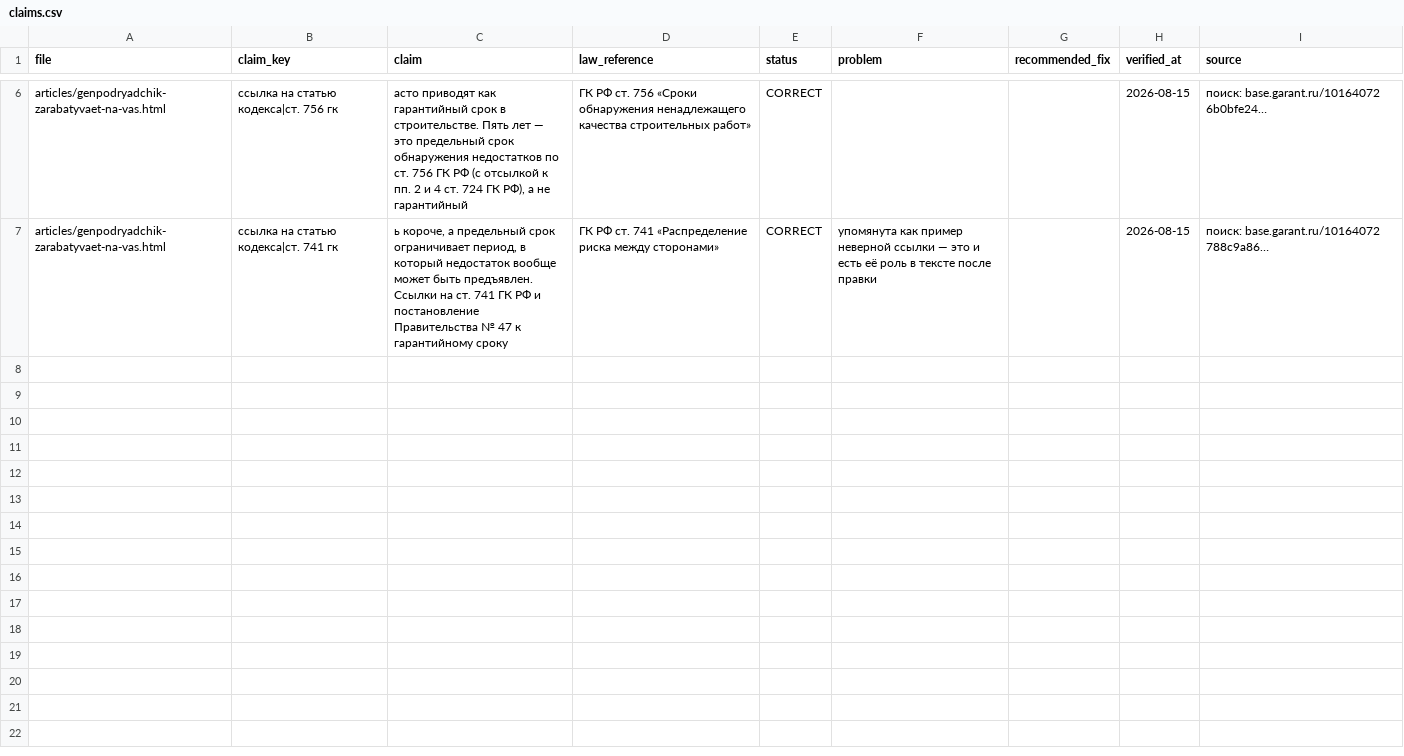
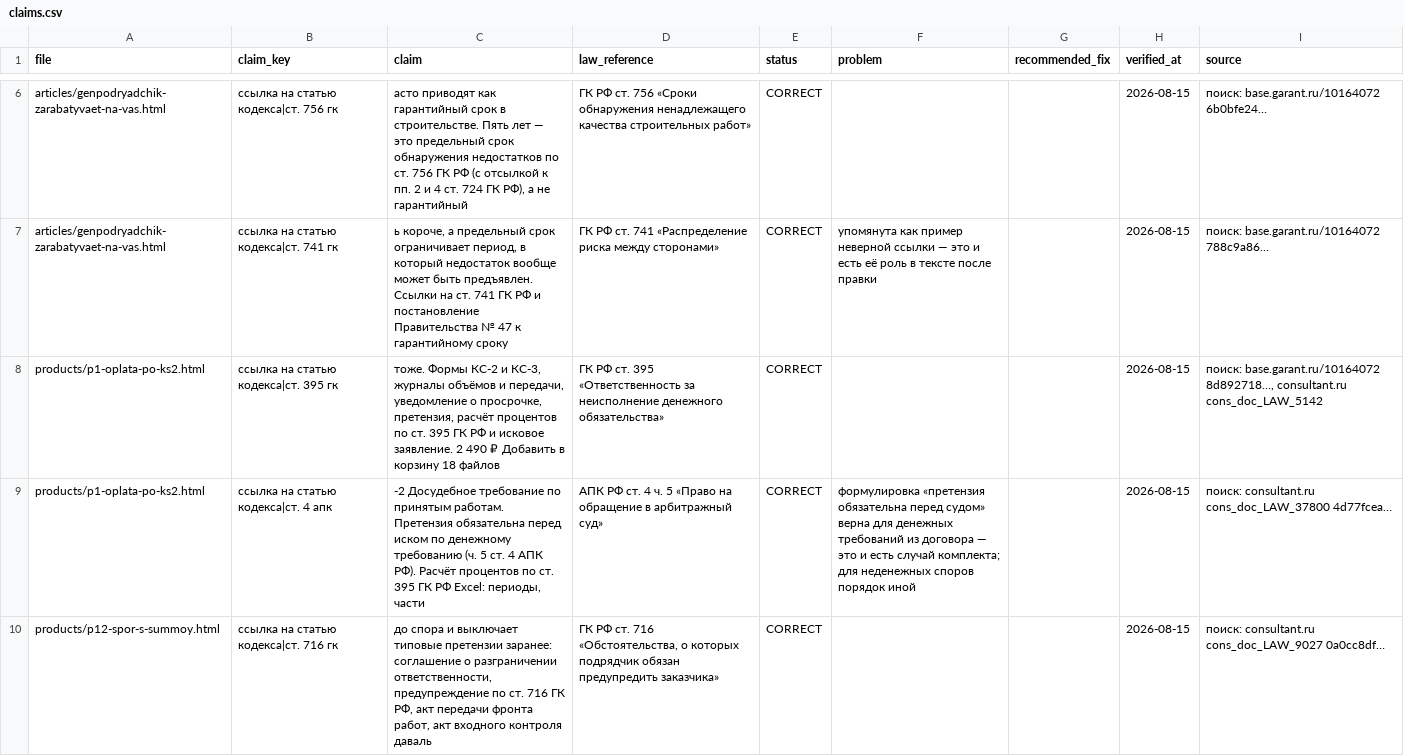
Before and after one commit to pmgpt12-arch/marzhavbetone.ru, a CSV file: data/legal/claims.csv, drawn as a sheet; only a part is shown, gaps mark what is left out; the diff covers the shown part only; the diff names each change by its address in the sheet, - before the commit and + after, or states it on an @@ line.

```diff
--- a/data/legal/claims.csv
+++ b/data/legal/claims.csv
+row 8: products/p1-oplata-po-ks2.html | ссылка на статью кодекса|ст. 395 гк | тоже. Формы КС-2 и КС-3, журналы объёмов и передачи, уведомление о просрочке, претензия, расчёт процентов по ст. 395 ГК РФ и исковое заявление. 2 490 ₽ Добавить в корзину 18 файлов | ГК РФ ст. 395 «Ответственность за неисполнение денежного обязательства» | CORRECT |  |  | 2026-08-15 | поиск: base.garant.ru/10164072 8d892718…, consultant.ru cons_doc_LAW_5142
+row 9: products/p1-oplata-po-ks2.html | ссылка на статью кодекса|ст. 4 апк | -2 Досудебное требование по принятым работам. Претензия обязательна перед иском по денежному требованию (ч. 5 ст. 4 АПК РФ). Расчёт процентов по ст. 395 ГК РФ Excel: периоды, части | АПК РФ ст. 4 ч. 5 «Право на обращение в арбитражный суд» | CORRECT | формулировка «претензия обязательна перед судом» верна для денежных требований из договора — это и есть случай комплекта; для неденежных споров порядок иной |  | 2026-08-15 | поиск: consultant.ru cons_doc_LAW_37800 4d77fcea…
+row 10: products/p12-spor-s-summoy.html | ссылка на статью кодекса|ст. 716 гк | до спора и выключает типовые претензии заранее: соглашение о разграничении ответственности, предупреждение по ст. 716 ГК РФ, акт передачи фронта работ, акт входного контроля даваль | ГК РФ ст. 716 «Обстоятельства, о которых подрядчик обязан предупредить заказчика» | CORRECT |  |  | 2026-08-15 | поиск: consultant.ru cons_doc_LAW_9027 0a0cc8df…
```
Also changed, not shown: 2 added rows elsewhere in this file.
